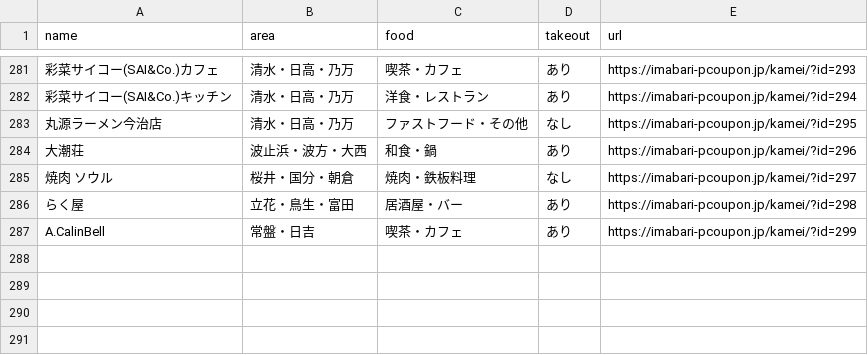
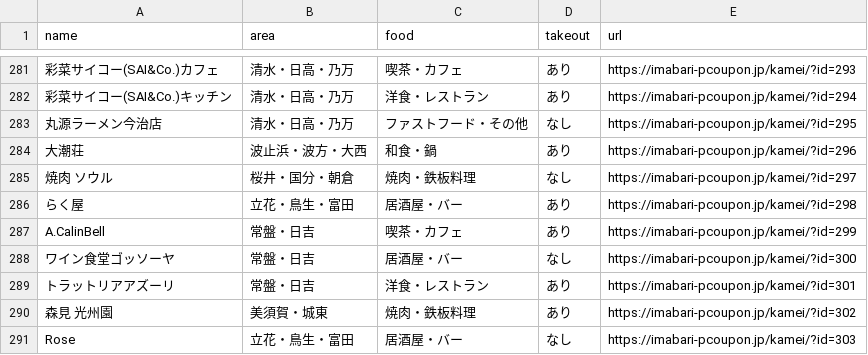
Before and after one commit to imabari/pcoupon2, a CSV file: html/imabari-coupon.csv, drawn as a sheet; only a part is shown, gaps mark what is left out; the diff names each change by its address in the sheet, - before the commit and + after, or states it on an @@ line.

```diff
--- a/html/imabari-coupon.csv
+++ b/html/imabari-coupon.csv
+row 288: ワイン食堂ゴッソーヤ | 常盤・日吉 | 居酒屋・バー | なし | https://imabari-pcoupon.jp/kamei/?id=300
+row 289: トラットリアアズーリ | 常盤・日吉 | 洋食・レストラン | あり | https://imabari-pcoupon.jp/kamei/?id=301
+row 290: 森見 光州園 | 美須賀・城東 | 焼肉・鉄板料理 | あり | https://imabari-pcoupon.jp/kamei/?id=302
+row 291: Rose | 立花・鳥生・富田 | 居酒屋・バー | なし | https://imabari-pcoupon.jp/kamei/?id=303
```
